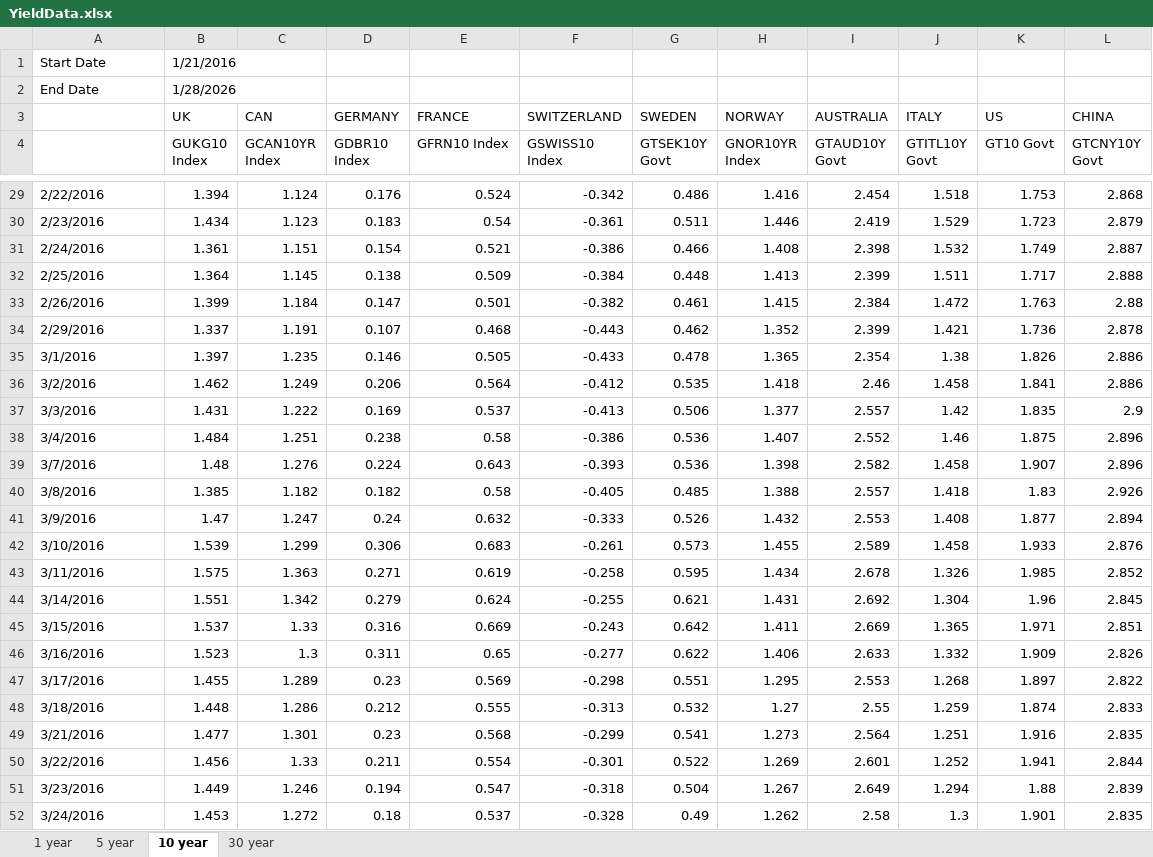
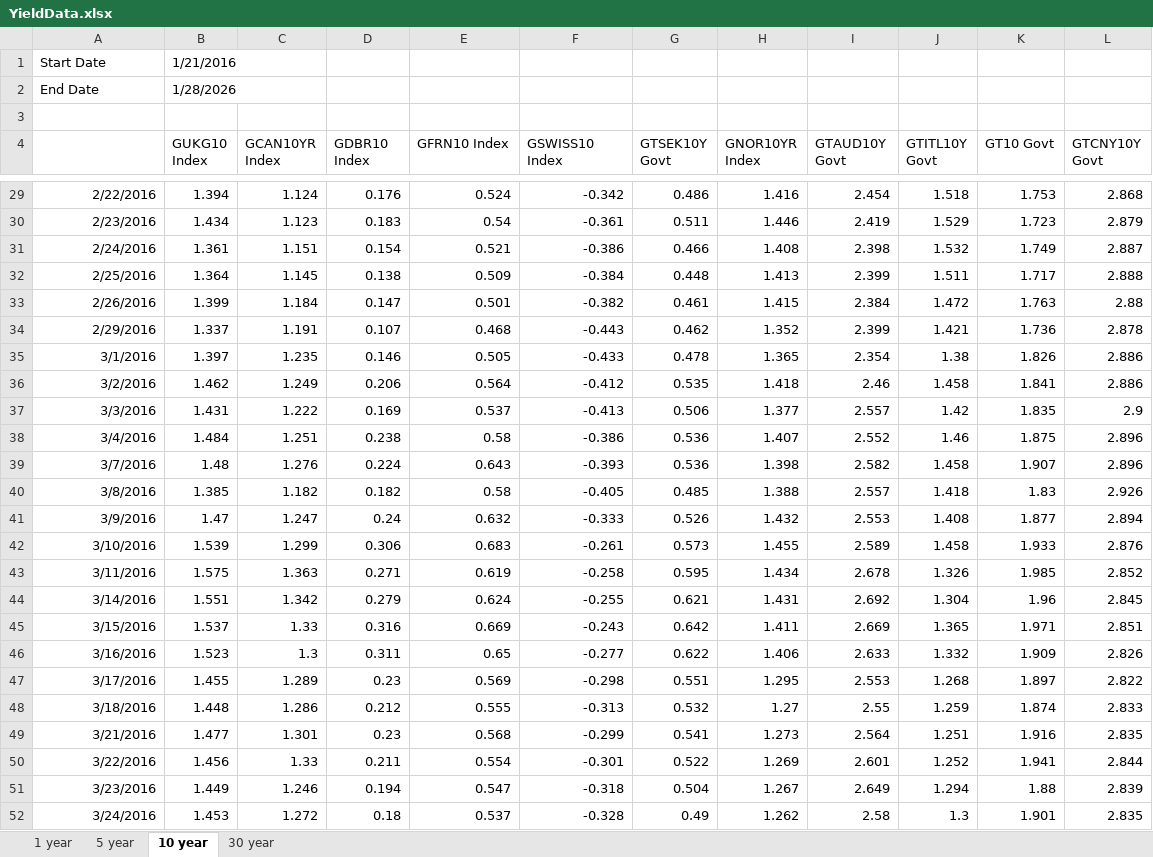
Before and after one commit to NU-Systematic-Alpha/BondSpillover, an Excel workbook: excel_data/YieldData.xlsx, sheet 10 year, drawn as a sheet; only a part is shown, gaps mark what is left out; values as stored, in another font and other column widths than the file's, no borders; the diff covers the shown part only; the diff names each change by its address in the sheet, - before the commit and + after, or states it on an @@ line.

Commit message:
fixed 10 year data issue

```diff
--- a/excel_data/YieldData.xlsx (sheet 10 year)
+++ b/excel_data/YieldData.xlsx (sheet 10 year)
-row 3:  | UK | CAN | GERMANY | FRANCE | SWITZERLAND | SWEDEN | NORWAY | AUSTRALIA | ITALY | US | CHINA
+row 3: (empty)
-A29:A52 alignment: left
+A29:A52 alignment: right
```
Also changed, not shown: 23 edited cells and cell formats elsewhere in this sheet, sheet 1 year, sheet 5 year, 2 other files.
